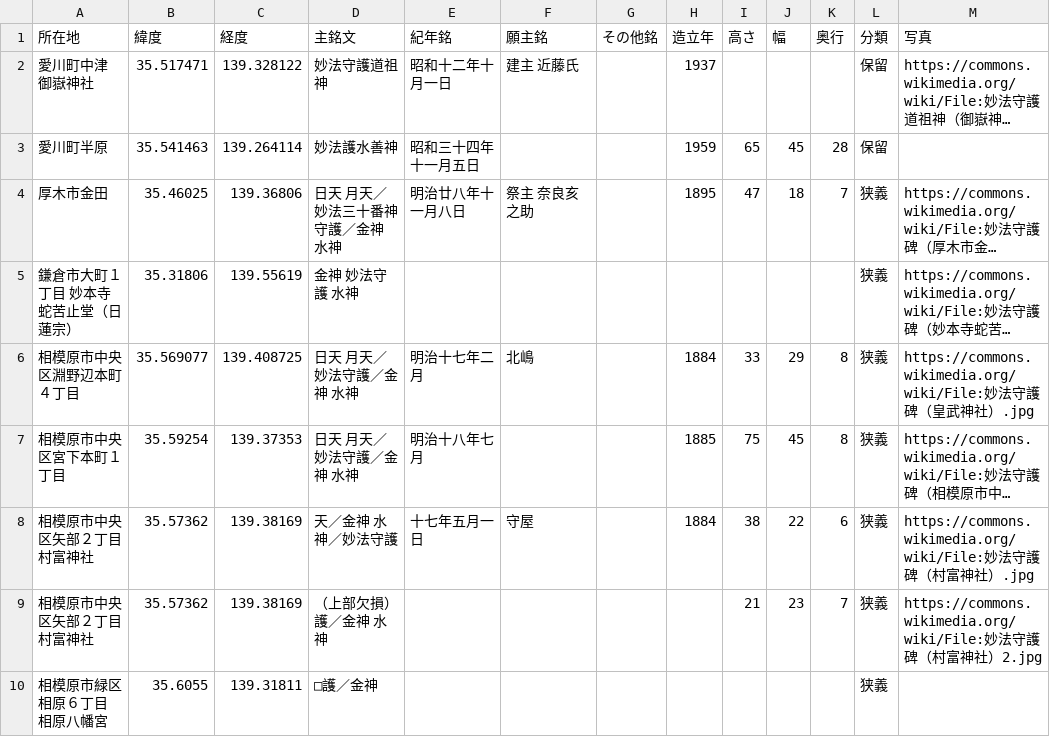
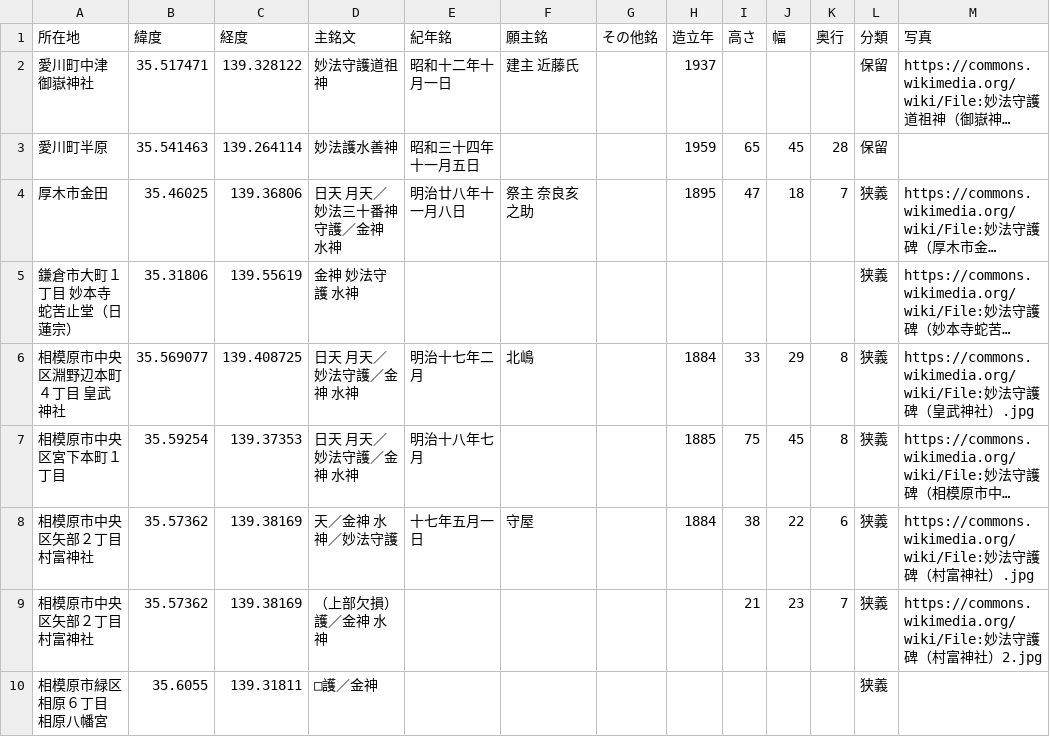
Before and after one commit to sekibutsu-info/myoho_shugohi, a CSV file: 妙法守護碑.csv, drawn as a sheet; only a part is shown; long unchanged cells end in …; the diff names each change by its address in the sheet, - before the commit and + after, or states it on an @@ line.

Commit message:
Update 妙法守護碑.csv

```diff
--- a/妙法守護碑.csv
+++ b/妙法守護碑.csv
-A6 (所在地): 相模原市中央区淵野辺本町４丁目
+A6 (所在地): 相模原市中央区淵野辺本町４丁目 皇武神社
```
